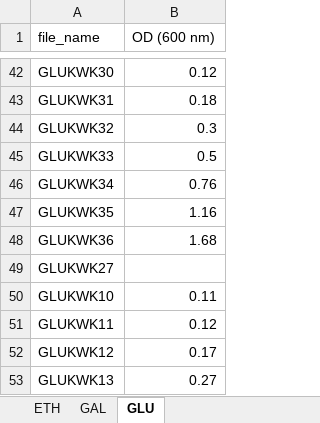
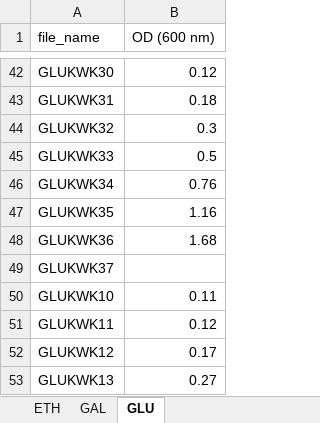
Before and after one commit to Dtzibell/CASY-extraction, an Excel workbook: OD1.xlsx, sheet GLU, drawn as a sheet; only a part is shown, gaps mark what is left out; values as stored, in another font and other column widths than the file's, no borders; table styles not drawn; the diff names each change by its address in the sheet, - before the commit and + after, or states it on an @@ line.

```diff
--- a/OD1.xlsx (sheet GLU)
+++ b/OD1.xlsx (sheet GLU)
-A49 (file_name): GLUKWK27
+A49 (file_name): GLUKWK37
```
Also changed, not shown: OD.xlsx, 3 other files.
